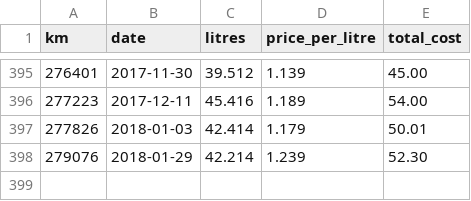
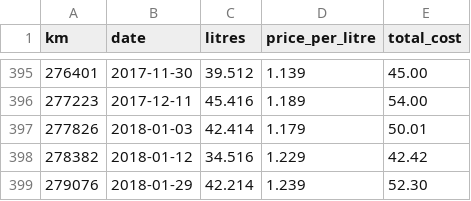
Before and after one commit to tylert/fuel-usage, a CSV file: dwagon.csv, drawn as a sheet; only a part is shown, gaps mark what is left out.

Commit message:
Update dwagon.csv

```diff
--- a/dwagon.csv
+++ b/dwagon.csv
@@ -397,2 +397,3 @@ km,date,litres,price_per_litre,total_cost
 277826,2018-01-03,42.414,1.179,50.01
+278382,2018-01-12,34.516,1.229,42.42
 279076,2018-01-29,42.214,1.239,52.30
```
